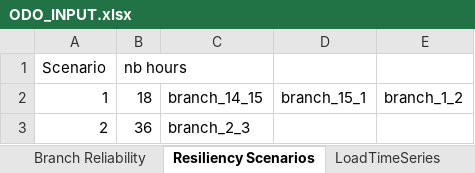
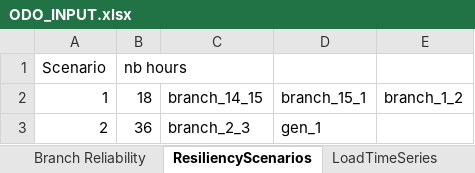
Before and after one commit to lanl-ansi/ODO, an Excel workbook: data_sets/Power/ODO_INPUT.xlsx, sheet ResiliencyScenarios, drawn as a sheet; values as stored, in another font and other column widths than the file's, no borders; conditional formats not drawn; the diff names each change by its address in the sheet, - before the commit and + after, or states it on an @@ line.

```diff
--- a/data_sets/Power/ODO_INPUT.xlsx (sheet ResiliencyScenarios)
+++ b/data_sets/Power/ODO_INPUT.xlsx (sheet ResiliencyScenarios)
-sheet tab: Resiliency Scenarios
+sheet tab: ResiliencyScenarios
-D3: (empty)
+D3: gen_1
```
Also changed, not shown: sheet LoadTimeSeries, 7 other files.
